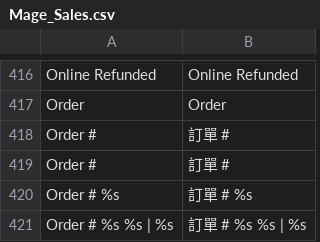
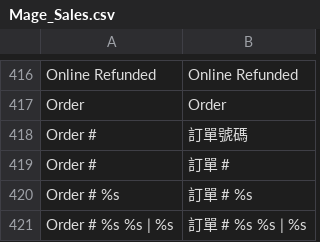
Before and after one commit to gamlinnia/li_magento, a CSV file: app/locale/zh_TW/Mage_Sales.csv, drawn as a sheet; only a part is shown, gaps mark what is left out.

Commit message:
translation

```diff
--- a/app/locale/zh_TW/Mage_Sales.csv
+++ b/app/locale/zh_TW/Mage_Sales.csv
@@ -417,3 +417,3 @@
 "Order","Order"
-"Order #","訂單 #"
+"Order #","訂單號碼"
 "Order # ","訂單 # "
```
Also changed, not shown: app/locale/zh_TW/Mage_Page.csv.
